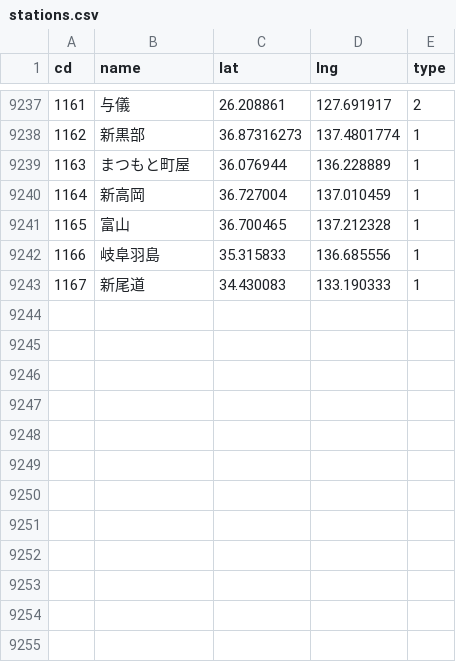
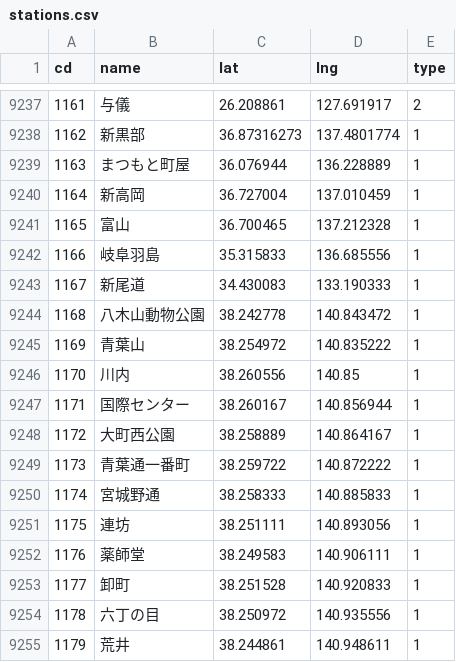
Before and after one commit to shinagaki/ekimemo-map, a CSV file: source/data/stations.csv, drawn as a sheet; only a part is shown, gaps mark what is left out.

Commit message:
Update stations.csv

```diff
--- a/source/data/stations.csv
+++ b/source/data/stations.csv
@@ -9243 +9243,13 @@ cd,name,lat,lng,type
 1167,新尾道,34.430083,133.190333,1
+1168,八木山動物公園,38.242778,140.843472,1
+1169,青葉山,38.254972,140.835222,1
+1170,川内,38.260556,140.85,1
+1171,国際センター,38.260167,140.856944,1
+1172,大町西公園,38.258889,140.864167,1
+1173,青葉通一番町,38.259722,140.872222,1
+1174,宮城野通,38.258333,140.885833,1
+1175,連坊,38.251111,140.893056,1
+1176,薬師堂,38.249583,140.906111,1
+1177,卸町,38.251528,140.920833,1
+1178,六丁の目,38.250972,140.935556,1
+1179,荒井,38.244861,140.948611,1
```
